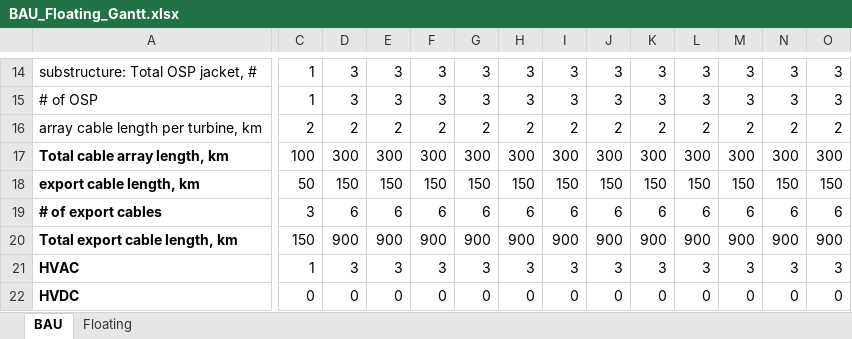
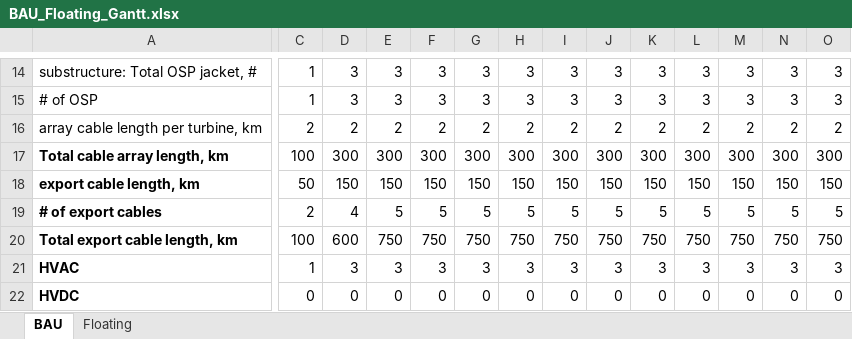
Before and after one commit to Matt-Shields/supply-chain-projections, an Excel workbook: BAU_Floating_Gantt.xlsx, sheet BAU, drawn as a sheet; only a part is shown, gaps mark what is left out; values as stored, in another font and other column widths than the file's, no borders; the diff covers the shown part only; the diff names each change by its address in the sheet, - before the commit and + after, or states it on an @@ line.

```diff
--- a/BAU_Floating_Gantt.xlsx (sheet BAU)
+++ b/BAU_Floating_Gantt.xlsx (sheet BAU)
-C19: 3
+C19: 2
-D19: 6
+D19: 4
-E19: 6
+E19: 5
-F19: 6
+F19: 5
-G19: 6
+G19: 5
-H19: 6
+H19: 5
-I19: 6
+I19: 5
-J19: 6
+J19: 5
-K19: 6
+K19: 5
-L19: 6
+L19: 5
-M19: 6
+M19: 5
-N19: 6
+N19: 5
-O19: 6
+O19: 5
-C20: 150
+C20: 100
-D20: 900
+D20: 600
-E20: 900
+E20: 750
-F20: 900
+F20: 750
-G20: 900
+G20: 750
-H20: 900
+H20: 750
-I20: 900
+I20: 750
-J20: 900
+J20: 750
-K20: 900
+K20: 750
-L20: 900
+L20: 750
-M20: 900
+M20: 750
-N20: 900
+N20: 750
-O20: 900
+O20: 750
```
Also changed, not shown: 55 edited cells elsewhere in this sheet, sheet Floating, 2 other files.
